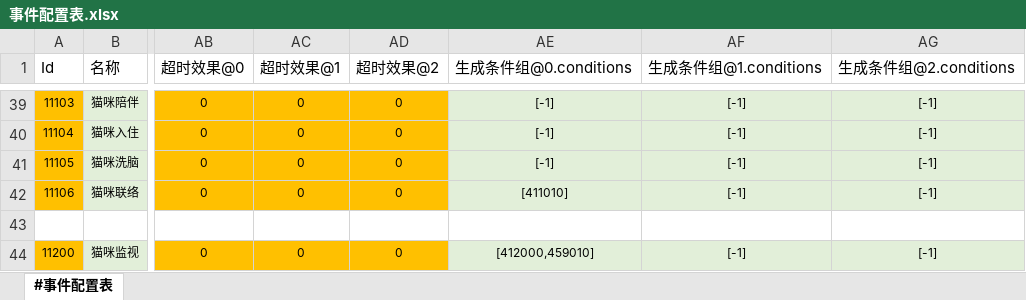
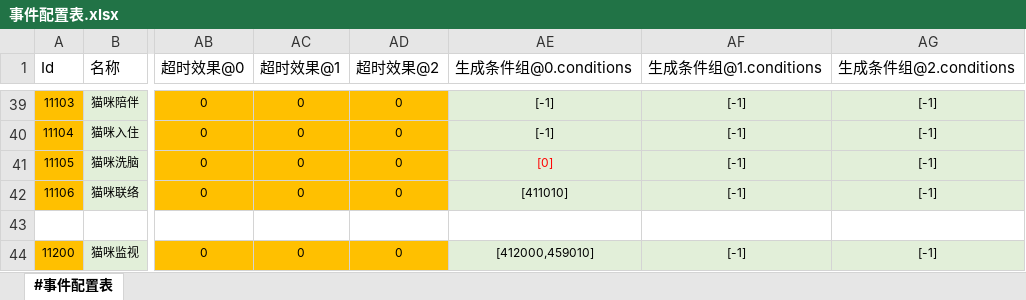
Before and after one commit to RadiumLZhang/Free-Casonry, an Excel workbook: ExcelConfig/pbjson/excel/事件配置表.xlsx, sheet #事件配置表, drawn as a sheet; only a part is shown, gaps mark what is left out; values as stored, in another font and other column widths than the file's, no borders; the diff names each change by its address in the sheet, - before the commit and + after, or states it on an @@ line.

```diff
--- a/ExcelConfig/pbjson/excel/事件配置表.xlsx (sheet #事件配置表)
+++ b/ExcelConfig/pbjson/excel/事件配置表.xlsx (sheet #事件配置表)
-AE41 (生成条件组@0.conditions): [-1]
+AE41 (生成条件组@0.conditions): [0]
-AE41 text colour: black
+AE41 text colour: #FF0000
```
Also changed, not shown: 1 other file.
